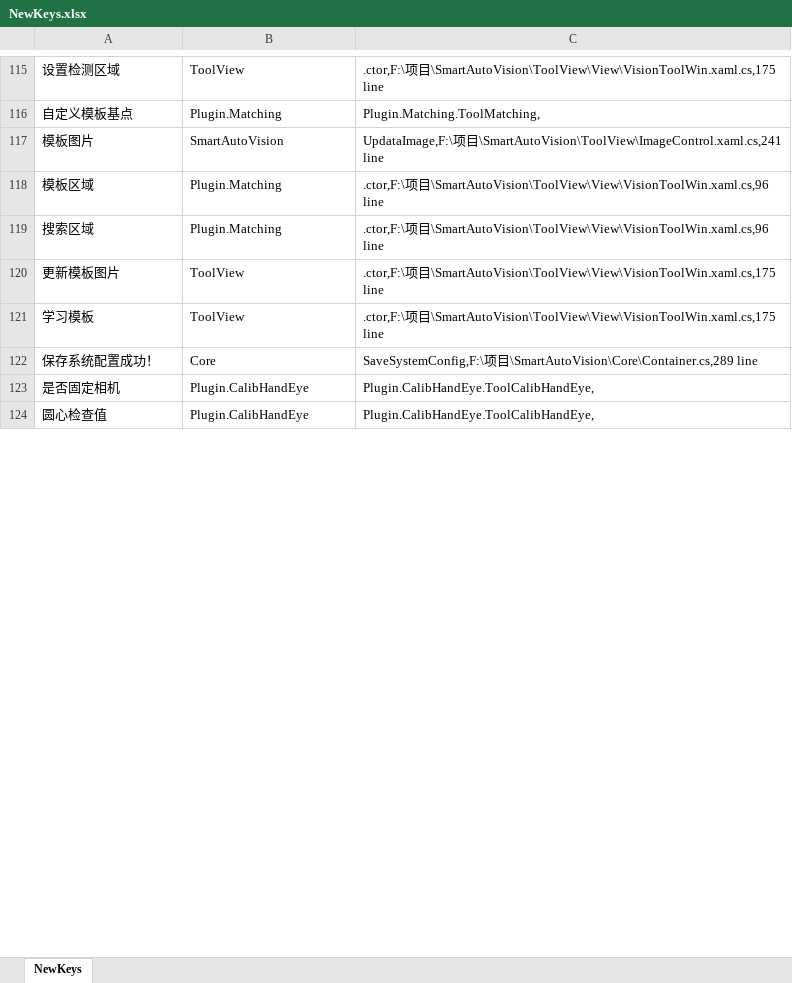
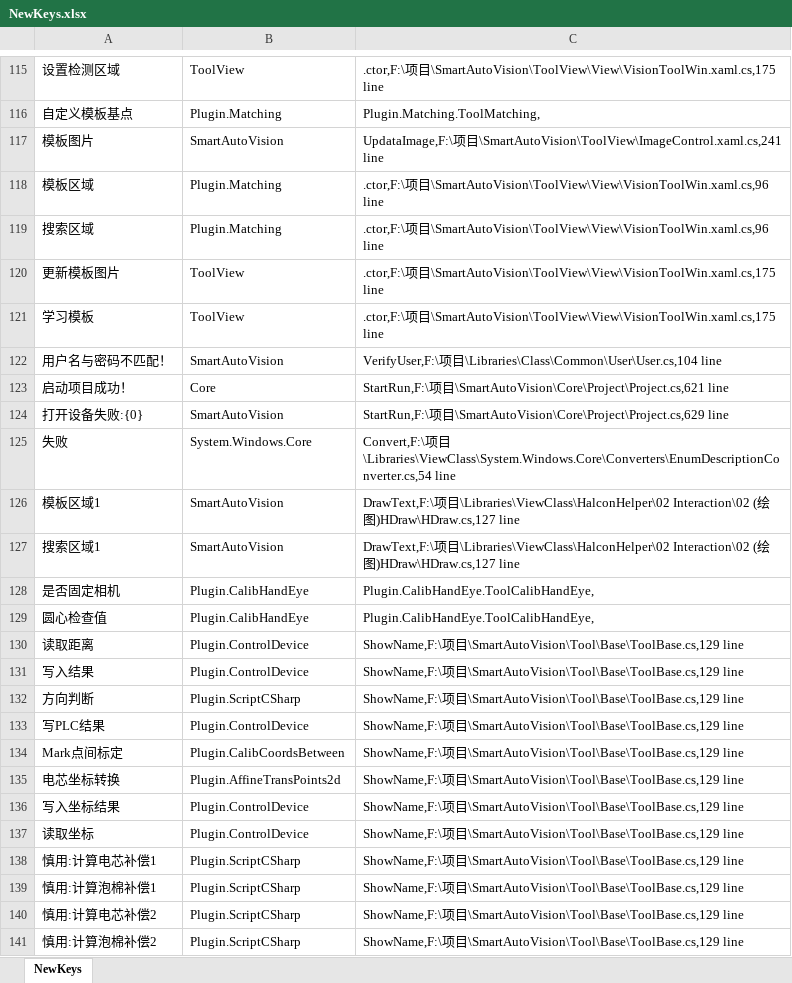
Before and after one commit to Nan-dev2021/ZhiTuo_SinglePress-Welding-System-01, an Excel workbook: SmartAutoVision/Config/NewKeys.xlsx, sheet NewKeys, drawn as a sheet; only a part is shown, gaps mark what is left out; values as stored, in another font and other column widths than the file's, no borders; the diff covers the shown part only; the diff names each change by its address in the sheet, - before the commit and + after, or states it on an @@ line.

```diff
--- a/SmartAutoVision/Config/NewKeys.xlsx (sheet NewKeys)
+++ b/SmartAutoVision/Config/NewKeys.xlsx (sheet NewKeys)
@@ row 122 moved to row 160: 保存系统配置成功！ @@
+row 122: 用户名与密码不匹配！ | SmartAutoVision | VerifyUser,F:\项目\Libraries\Class\Common\User\User.cs,104 line
@@ row 128 moved to row 123: 启动项目成功！ @@
+row 124: 打开设备失败:{0} | SmartAutoVision | StartRun,F:\项目\SmartAutoVision\Core\Project\Project.cs,629 line
+row 125: 失败 | System.Windows.Core | Convert,F:\项目\Libraries\ViewClass\System.Windows.Core\Converters\EnumDescriptionConverter.cs,54 line
+row 126: 模板区域1 | SmartAutoVision | DrawText,F:\项目\Libraries\ViewClass\HalconHelper\02 Interaction\02 (绘图)HDraw\HDraw.cs,127 line
+row 127: 搜索区域1 | SmartAutoVision | DrawText,F:\项目\Libraries\ViewClass\HalconHelper\02 Interaction\02 (绘图)HDraw\HDraw.cs,127 line
+row 130: 读取距离 | Plugin.ControlDevice | ShowName,F:\项目\SmartAutoVision\Tool\Base\ToolBase.cs,129 line
+row 131: 写入结果 | Plugin.ControlDevice | ShowName,F:\项目\SmartAutoVision\Tool\Base\ToolBase.cs,129 line
+row 132: 方向判断 | Plugin.ScriptCSharp | ShowName,F:\项目\SmartAutoVision\Tool\Base\ToolBase.cs,129 line
+row 133: 写PLC结果 | Plugin.ControlDevice | ShowName,F:\项目\SmartAutoVision\Tool\Base\ToolBase.cs,129 line
+row 134: Mark点间标定 | Plugin.CalibCoordsBetween | ShowName,F:\项目\SmartAutoVision\Tool\Base\ToolBase.cs,129 line
+row 135: 电芯坐标转换 | Plugin.AffineTransPoints2d | ShowName,F:\项目\SmartAutoVision\Tool\Base\ToolBase.cs,129 line
+row 136: 写入坐标结果 | Plugin.ControlDevice | ShowName,F:\项目\SmartAutoVision\Tool\Base\ToolBase.cs,129 line
+row 137: 读取坐标 | Plugin.ControlDevice | ShowName,F:\项目\SmartAutoVision\Tool\Base\ToolBase.cs,129 line
+row 138: 慎用:计算电芯补偿1 | Plugin.ScriptCSharp | ShowName,F:\项目\SmartAutoVision\Tool\Base\ToolBase.cs,129 line
+row 139: 慎用:计算泡棉补偿1 | Plugin.ScriptCSharp | ShowName,F:\项目\SmartAutoVision\Tool\Base\ToolBase.cs,129 line
+row 140: 慎用:计算电芯补偿2 | Plugin.ScriptCSharp | ShowName,F:\项目\SmartAutoVision\Tool\Base\ToolBase.cs,129 line
+row 141: 慎用:计算泡棉补偿2 | Plugin.ScriptCSharp | ShowName,F:\项目\SmartAutoVision\Tool\Base\ToolBase.cs,129 line
```
Also changed, not shown: 51 added rows and 2 edited cells elsewhere in this sheet, 56 other files.
